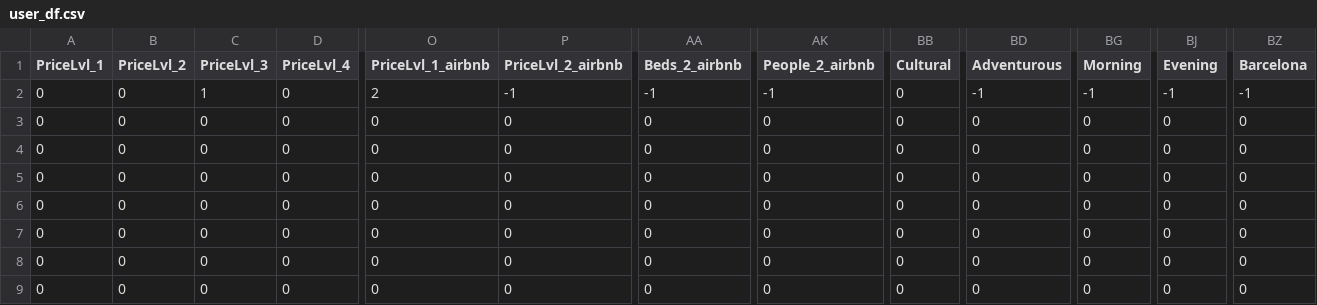
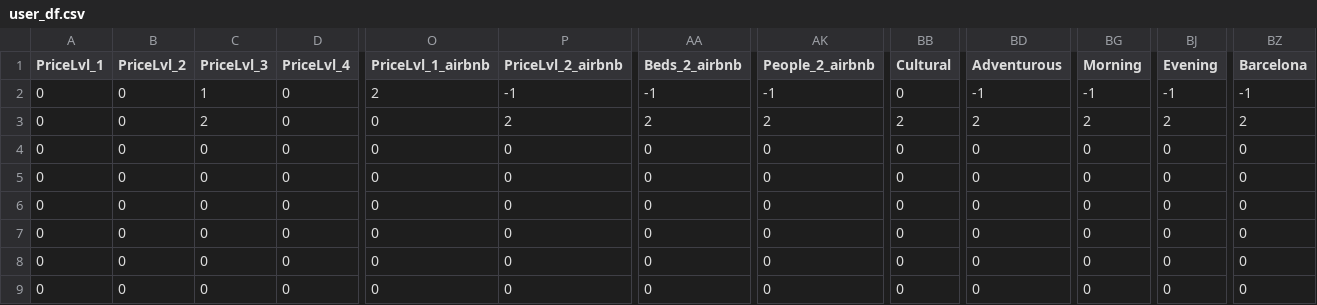
Before and after one commit to yalsaffar/Tourism-Recommendation-System, a CSV file: lib/datasets/data_files/user_df.csv, drawn as a sheet; only a part is shown, gaps mark what is left out; the diff names each change by its address in the sheet, - before the commit and + after, or states it on an @@ line.

```diff
--- a/lib/datasets/data_files/user_df.csv
+++ b/lib/datasets/data_files/user_df.csv
-C3 (PriceLvl_3): 0
+C3 (PriceLvl_3): 2
-P3 (PriceLvl_2_airbnb): 0
+P3 (PriceLvl_2_airbnb): 2
-AA3 (Beds_2_airbnb): 0
+AA3 (Beds_2_airbnb): 2
-AK3 (People_2_airbnb): 0
+AK3 (People_2_airbnb): 2
-BB3 (Cultural): 0
+BB3 (Cultural): 2
-BD3 (Adventurous): 0
+BD3 (Adventurous): 2
-BG3 (Morning): 0
+BG3 (Morning): 2
-BJ3 (Evening): 0
+BJ3 (Evening): 2
-BZ3 (Barcelona): 0
+BZ3 (Barcelona): 2
```
Also changed, not shown: lib/datasets/data_files/pool_df.csv, 2 other files.
